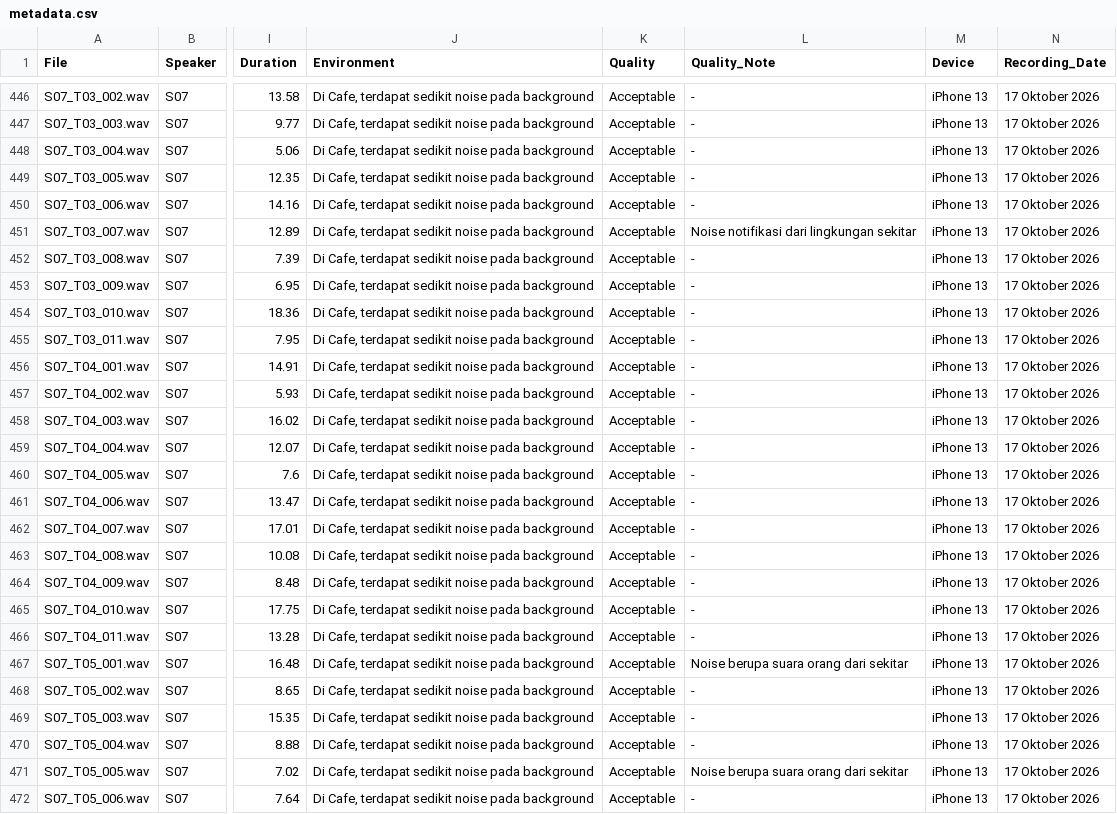
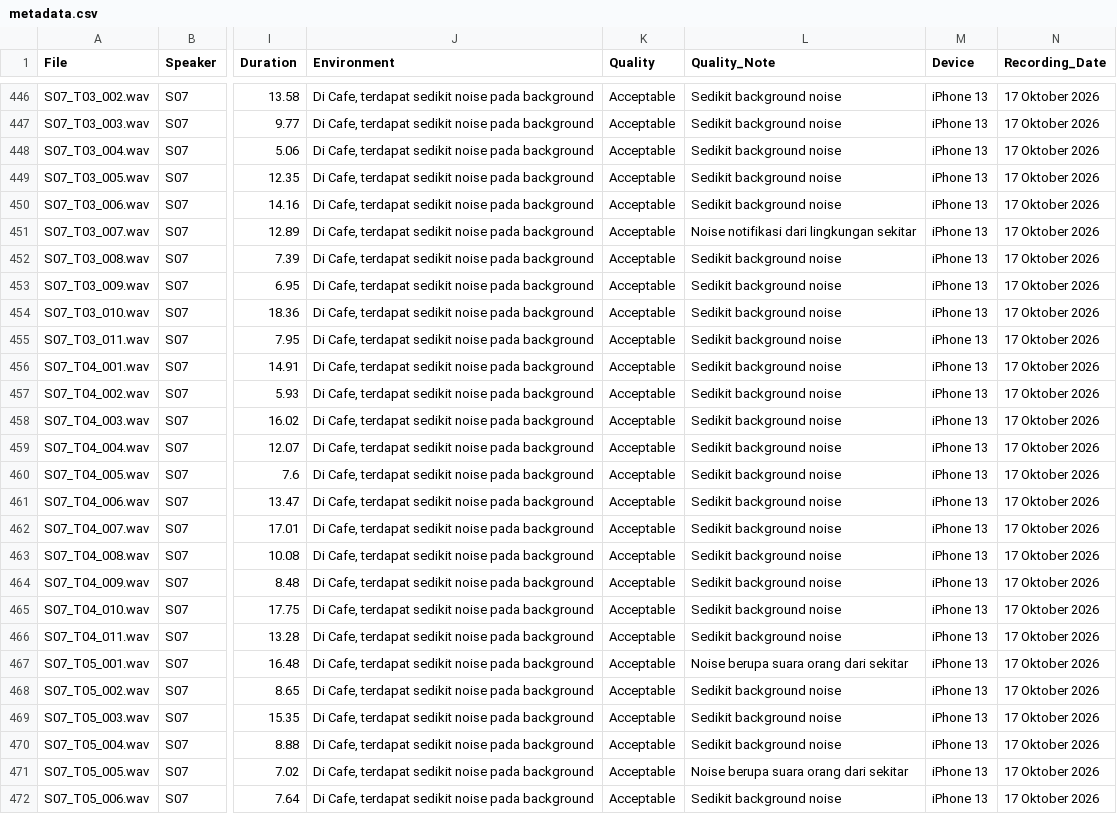
Before and after one commit to 0xNathaniel/sundanese-asr, a CSV file: Korpus_Bahasa_Sunda/metadata/metadata.csv, drawn as a sheet; only a part is shown, gaps mark what is left out; the diff covers the shown part only; the diff names each change by its address in the sheet, - before the commit and + after, or states it on an @@ line.

```diff
--- a/Korpus_Bahasa_Sunda/metadata/metadata.csv
+++ b/Korpus_Bahasa_Sunda/metadata/metadata.csv
-L446:L450 (Quality_Note): -
+L446:L450 (Quality_Note): Sedikit background noise
-L452:L466 (Quality_Note): -
+L452:L466 (Quality_Note): Sedikit background noise
-L468:L470 (Quality_Note): -
+L468:L470 (Quality_Note): Sedikit background noise
-L472 (Quality_Note): -
+L472 (Quality_Note): Sedikit background noise
```
Also changed, not shown: 34 edited cells elsewhere in this file.
